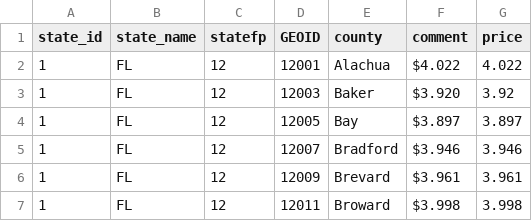
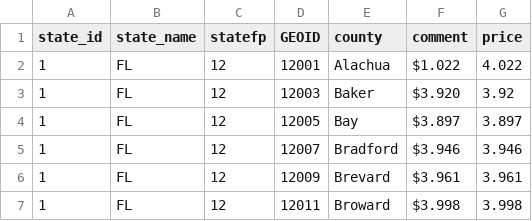
Before and after one commit to susiewebb/gas-prices, a CSV file: daily-county-data.csv, drawn as a sheet; only a part is shown.

Commit message:
Update daily-county-data.csv

```diff
--- a/daily-county-data.csv
+++ b/daily-county-data.csv
@@ -1,3 +1,3 @@
 state_id,state_name,statefp,GEOID,county,comment,price
-1,FL,12,12001,Alachua,$4.022,4.022
+1,FL,12,12001,Alachua,$1.022,4.022
 1,FL,12,12003,Baker,$3.920,3.92
```
